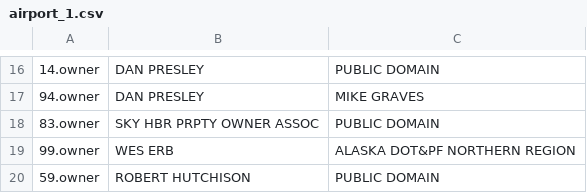
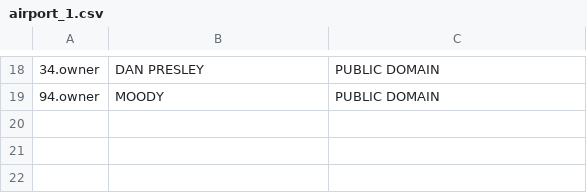
Before and after one commit to blazerzero/duo-clean, a CSV file: server/data/changes/airport_1.csv, drawn as a sheet; only a part is shown, gaps mark what is left out; the diff covers the shown part only.

```diff
--- a/server/data/changes/airport_1.csv
+++ b/server/data/changes/airport_1.csv
@@ -16,5 +18,2 @@
-14.owner,DAN PRESLEY,PUBLIC DOMAIN
-94.owner,DAN PRESLEY,MIKE GRAVES
-83.owner,SKY HBR PRPTY OWNER ASSOC,PUBLIC DOMAIN
-99.owner,WES ERB,ALASKA DOT&PF NORTHERN REGION
-59.owner,ROBERT HUTCHISON,PUBLIC DOMAIN
+34.owner,DAN PRESLEY,PUBLIC DOMAIN
+94.owner,MOODY,PUBLIC DOMAIN
```
Also changed, not shown: 12 added rows, 10 removed rows and 10 edited cells elsewhere in this file, server/data/changes/omdb_3.csv, server/data/changes/omdb_4.csv, 8 other files.
